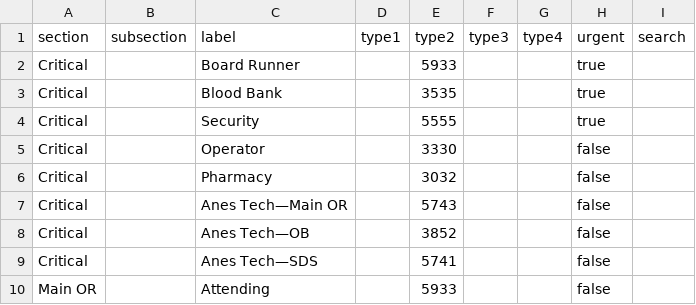
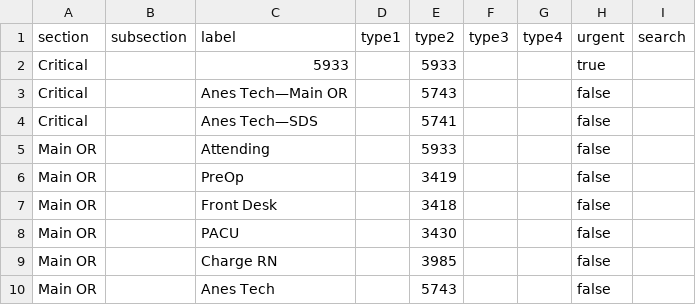
Before and after one commit to AshirBansal/residency-tools, a CSV file: phone-directory/data/contacts.csv, drawn as a sheet; only a part is shown; the shorter side is filled out with more unchanged rows.

```diff
--- a/phone-directory/data/contacts.csv
+++ b/phone-directory/data/contacts.csv
@@ -1,9 +1,4 @@
 section,subsection,label,type1,type2,type3,type4,urgent,search
-Critical,,Board Runner,,5933,,,true,
-Critical,,Blood Bank,,3535,,,true,
-Critical,,Security,,5555,,,true,
-Critical,,Operator,,3330,,,false,
-Critical,,Pharmacy,,3032,,,false,
+Critical,,5933,,5933,,,true,
 Critical,,Anes Tech—Main OR,,5743,,,false,
-Critical,,Anes Tech—OB,,3852,,,false,
 Critical,,Anes Tech—SDS,,5741,,,false,
```
Also changed, not shown: 1 other file.
